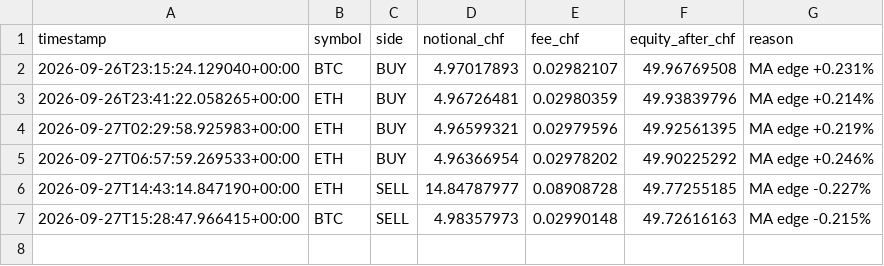
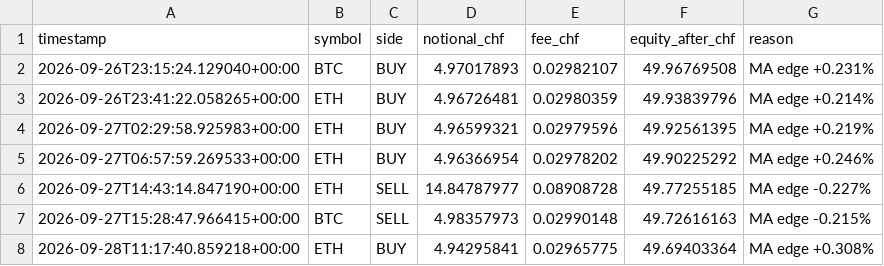
Before and after one commit to quitopiso-sys/agent001-test, a CSV file: trades.csv, drawn as a sheet.

```diff
--- a/trades.csv
+++ b/trades.csv
@@ -7 +7,2 @@ timestamp,symbol,side,notional_chf,fee_chf,equity_after_chf,reason
 2026-09-27T15:28:47.966415+00:00,BTC,SELL,4.98357973,0.02990148,49.72616163,MA edge -0.215%
+2026-09-28T11:17:40.859218+00:00,ETH,BUY,4.94295841,0.02965775,49.69403364,MA edge +0.308%
```
Also changed, not shown: cycles.csv, 4 other files.
